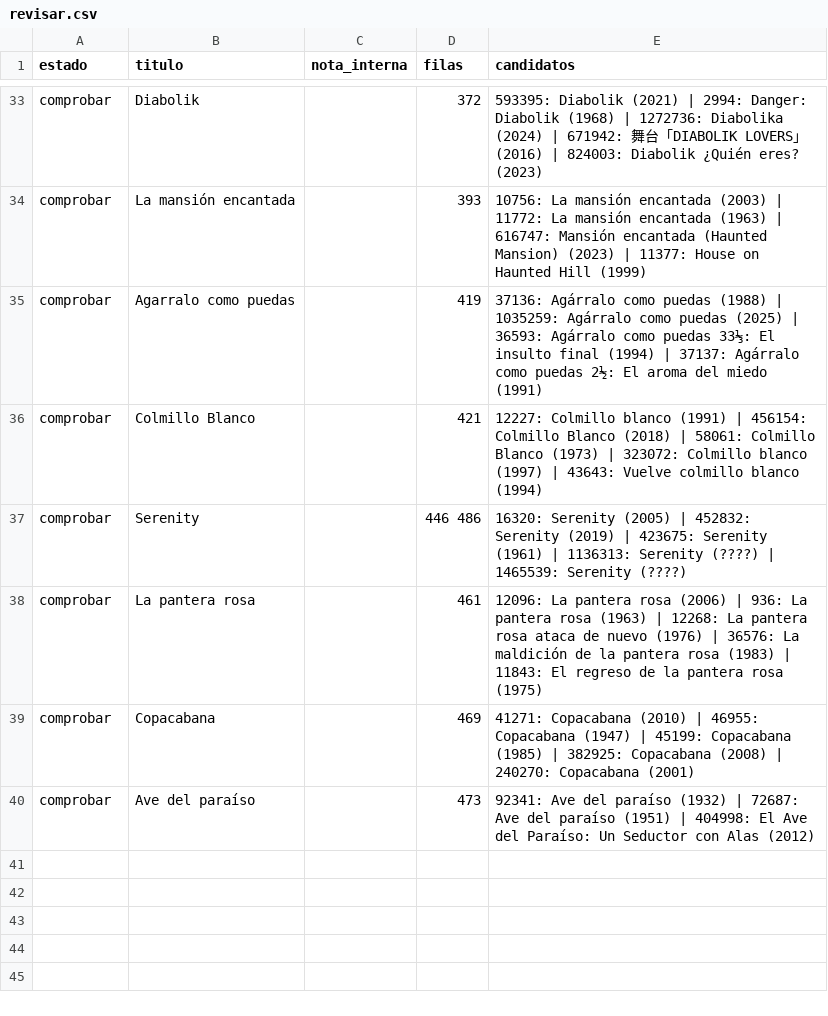
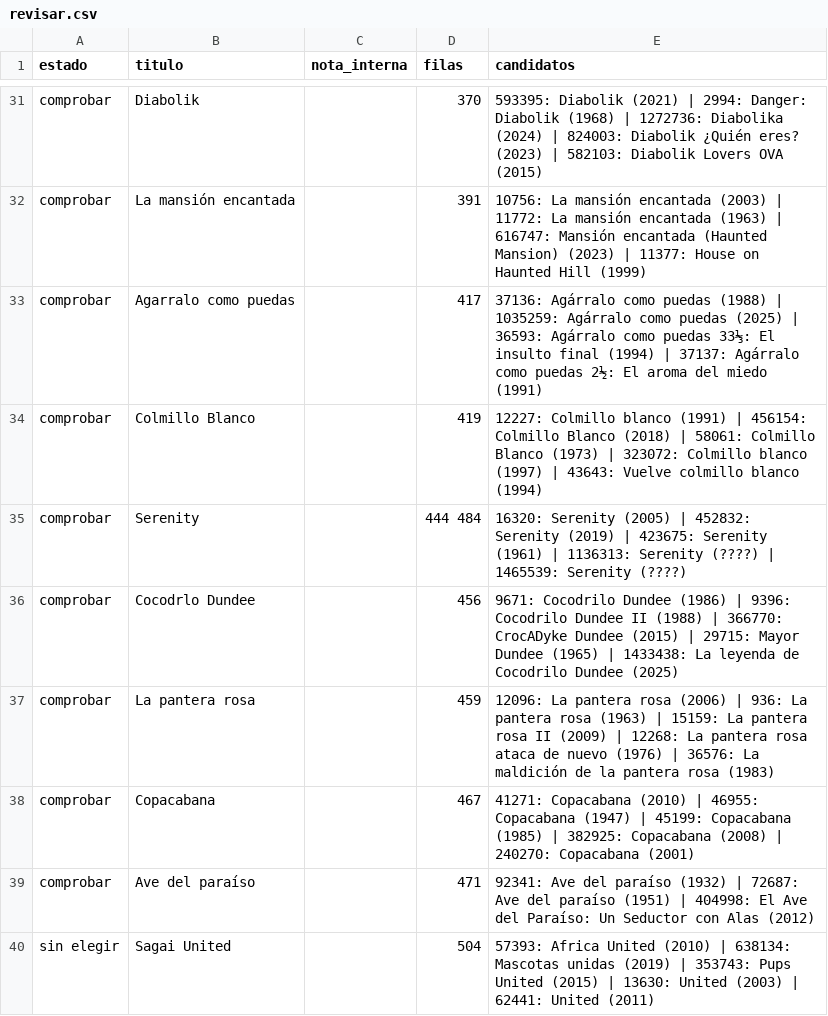
Before and after one commit to vandorbajko/videoclub, a CSV file: datos/revisar.csv, drawn as a sheet; only a part is shown, gaps mark what is left out; addresses are those after the commit; the diff covers the shown part only; the diff names each change by its address in the sheet, - before the commit and + after, or states it on an @@ line.

```diff
--- a/datos/revisar.csv
+++ b/datos/revisar.csv
-D31 (filas): 372
+D31 (filas): 370
-E31 (candidatos): …(2024) | 671942: 舞台「DIABOLIK LOVERS」 (2016) | 824003: Diabolik ¿Quién eres? (2023)
+E31 (candidatos): …(2024) | 824003: Diabolik ¿Quién eres? (2023) | 582103: Diabolik Lovers OVA (2015)
-D32 (filas): 393
+D32 (filas): 391
-D33 (filas): 419
+D33 (filas): 417
-D34 (filas): 421
+D34 (filas): 419
-D35 (filas): 446 486
+D35 (filas): 444 484
+row 36: comprobar | Cocodrlo Dundee |  | 456 | 9671: Cocodrilo Dundee (1986) | 9396: Cocodrilo Dundee II (1988) | 366770: CrocADyke Dundee (2015) | 29715: Mayor Dundee (1965) | 1433438: La leyenda de Cocodrilo Dundee (2025)
-D37 (filas): 461
+D37 (filas): 459
-E37 (candidatos): …(1963) | 12268: La pantera rosa ataca de nuevo (1976) | 36576: La maldición de la pantera rosa (1983) | 11843: El regreso de la pantera rosa (1975)
+E37 (candidatos): …(1963) | 15159: La pantera rosa II (2009) | 12268: La pantera rosa ataca de nuevo (1976) | 36576: La maldición de la pantera rosa (1983)
-D38 (filas): 469
+D38 (filas): 467
-D39 (filas): 473
+D39 (filas): 471
+row 40: sin elegir | Sagai United |  | 504 | 57393: Africa United (2010) | 638134: Mascotas unidas (2019) | 353743: Pups United (2015) | 13630: United (2003) | 62441: United (2011)
```
Also changed, not shown: 29 added rows, 3 removed rows and 27 edited cells elsewhere in this file, datos/correcciones.csv, 4 other files.
